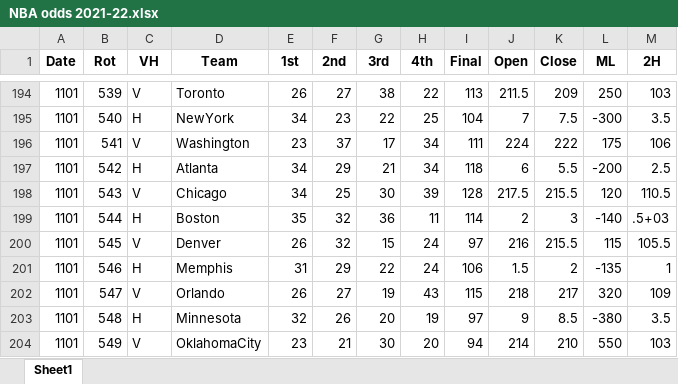
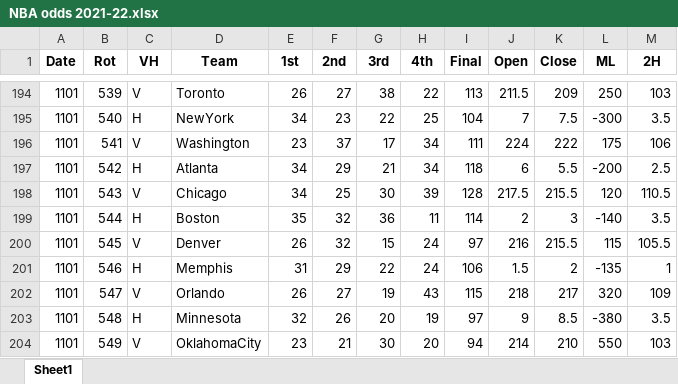
Before and after one commit to DillonKoch/Sports_Betting, an Excel workbook: Data/Odds/NBA/NBA odds 2021-22.xlsx, sheet Sheet1, drawn as a sheet; only a part is shown, gaps mark what is left out; values as stored, in another font and other column widths than the file's, no borders; the diff names each change by its address in the sheet, - before the commit and + after, or states it on an @@ line.

Commit message:
scraping, working on cleaning data

```diff
--- a/Data/Odds/NBA/NBA odds 2021-22.xlsx (sheet Sheet1)
+++ b/Data/Odds/NBA/NBA odds 2021-22.xlsx (sheet Sheet1)
-M199 (2H): .5+03
+M199 (2H): 3.5
```
Also changed, not shown: Data/Odds/NBA/NBA odds 2020-21.xlsx, Data/Odds/NCAAB/ncaa basketball 2020-21.xlsx, 20 other files.
